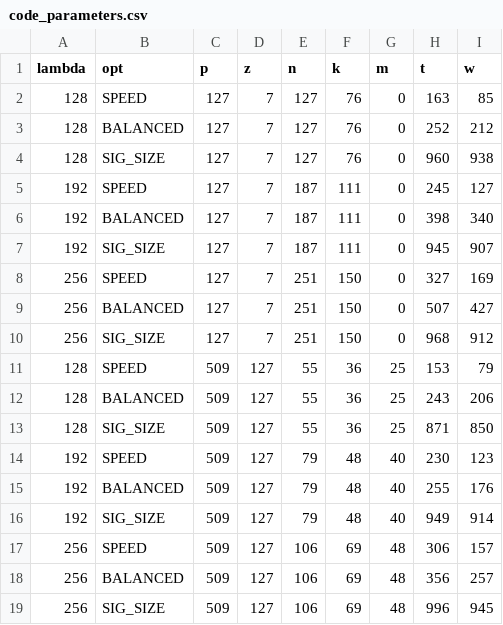
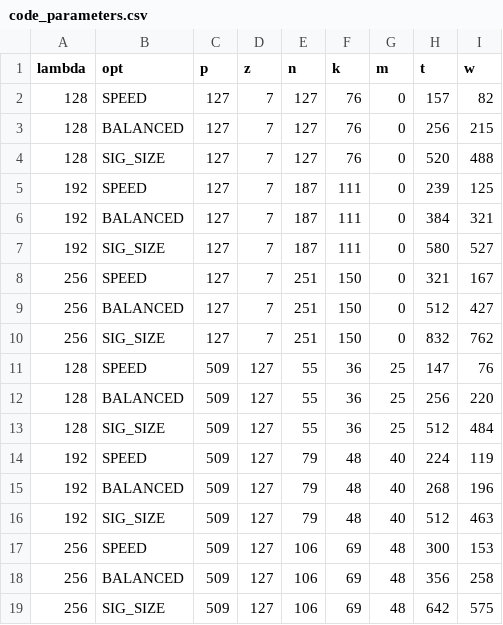
Before and after one commit to CROSS-signature/CROSS-implementation, a CSV file: Additional_Implementations/Parameter_Generation_Scripts/code_parameters.csv, drawn as a sheet.

```diff
--- a/Additional_Implementations/Parameter_Generation_Scripts/code_parameters.csv
+++ b/Additional_Implementations/Parameter_Generation_Scripts/code_parameters.csv
@@ -1,19 +1,19 @@
 lambda,opt     ,  p,  z,  n, k,  m,  t,  w
-   128,SPEED,   127,  7,127, 76, 0,163, 85
-   128,BALANCED,127,  7,127, 76, 0,252,212
-   128,SIG_SIZE,127,  7,127, 76, 0,960,938
-   192,SPEED,   127,  7,187,111, 0,245,127
-   192,BALANCED,127,  7,187,111, 0,398,340
-   192,SIG_SIZE,127,  7,187,111, 0,945,907
-   256,SPEED,   127,  7,251,150, 0,327,169
-   256,BALANCED,127,  7,251,150, 0,507,427
-   256,SIG_SIZE,127,  7,251,150, 0,968,912
-   128,SPEED,   509,127, 55, 36,25,153, 79
-   128,BALANCED,509,127, 55, 36,25,243,206
-   128,SIG_SIZE,509,127, 55, 36,25,871,850
-   192,SPEED,   509,127, 79, 48,40,230,123
-   192,BALANCED,509,127, 79, 48,40,255,176
-   192,SIG_SIZE,509,127, 79, 48,40,949,914
-   256,SPEED,   509,127,106, 69,48,306,157
-   256,BALANCED,509,127,106, 69,48,356,257
-   256,SIG_SIZE,509,127,106, 69,48,996,945
+   128,SPEED,   127,  7,127, 76, 0,157, 82
+   128,BALANCED,127,  7,127, 76, 0,256,215
+   128,SIG_SIZE,127,  7,127, 76, 0,520,488
+   192,SPEED,   127,  7,187,111, 0,239,125
+   192,BALANCED,127,  7,187,111, 0,384,321
+   192,SIG_SIZE,127,  7,187,111, 0,580,527
+   256,SPEED,   127,  7,251,150, 0,321,167
+   256,BALANCED,127,  7,251,150, 0,512,427
+   256,SIG_SIZE,127,  7,251,150, 0,832,762
+   128,SPEED,   509,127, 55, 36,25,147, 76
+   128,BALANCED,509,127, 55, 36,25,256,220
+   128,SIG_SIZE,509,127, 55, 36,25,512,484
+   192,SPEED,   509,127, 79, 48,40,224,119
+   192,BALANCED,509,127, 79, 48,40,268,196
+   192,SIG_SIZE,509,127, 79, 48,40,512,463
+   256,SPEED,   509,127,106, 69,48,300,153
+   256,BALANCED,509,127,106, 69,48,356,258
+   256,SIG_SIZE,509,127,106, 69,48,642,575
```
Also changed, not shown: 49 other files.
